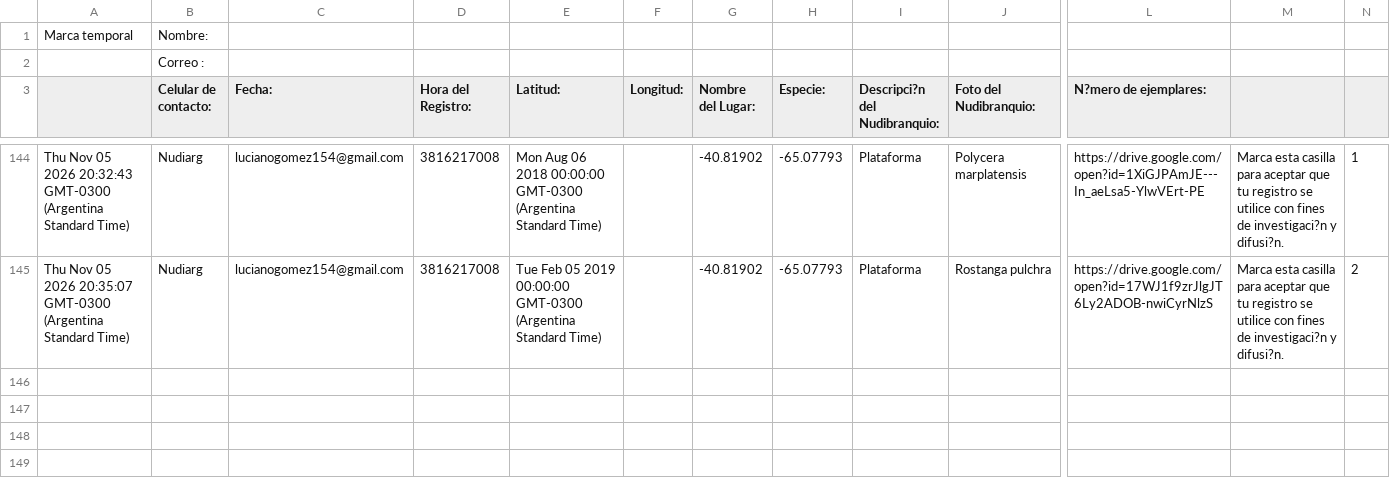
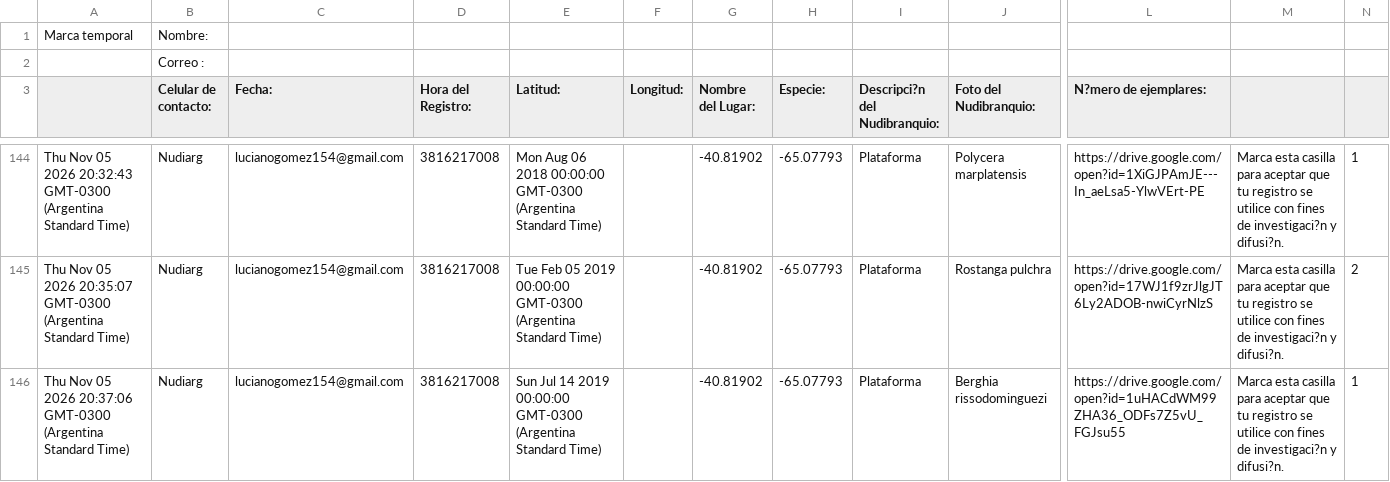
Before and after one commit to NudiArg/MapaNudiArg, a CSV file: registros_nudibranquios.csv, drawn as a sheet; only a part is shown, gaps mark what is left out; rows hold the shown columns only; the diff names each change by its address in the sheet, - before the commit and + after, or states it on an @@ line.

Commit message:
Actualización automática desde Google Sheets

```diff
--- a/registros_nudibranquios.csv
+++ b/registros_nudibranquios.csv
+row 146: Thu Nov 05 2026 20:37:06 GMT-0300 (Argentina Standard Time) | Nudiarg | lucianogomez154@gmail.com | 3816217008 | Sun Jul 14 2019 00:00:00 GMT-0300 (Argentina Standard Time) |  | -40.81902 | -65.07793 | Plataforma | Berghia rissodominguezi | https://drive.google.com/open?id=1uHACdWM99ZHA36_ODFs7Z5vU_FGJsu55 | Marca esta casilla para aceptar que tu registro se utilice con fines de investigaci?n y difusi?n. | 1
```
